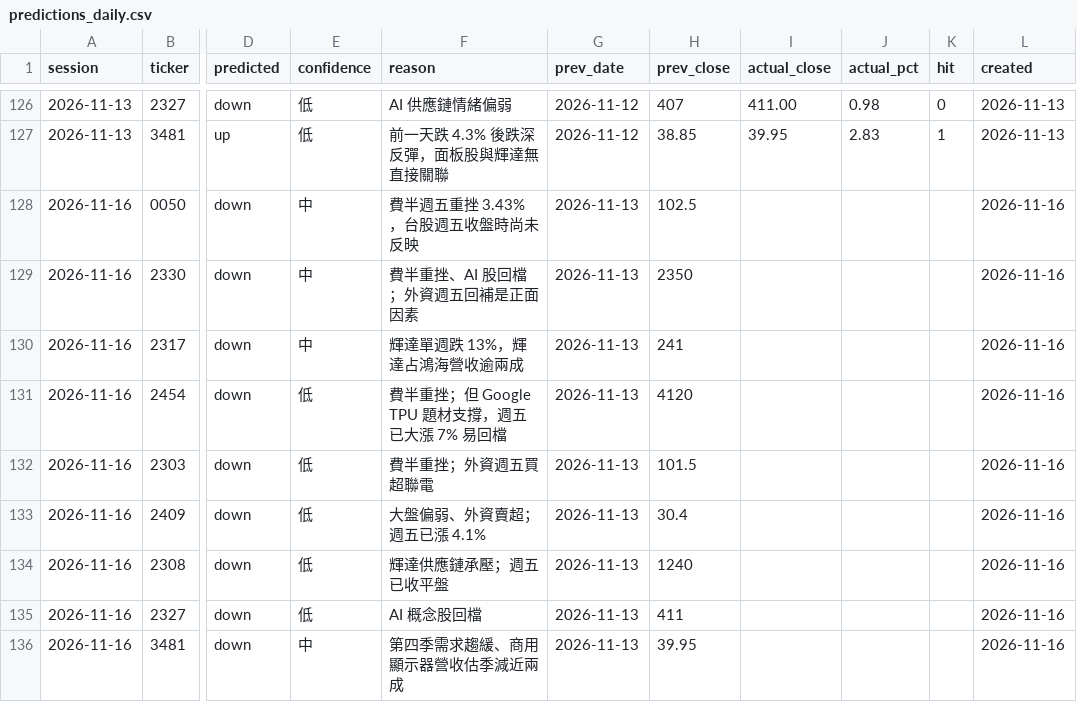
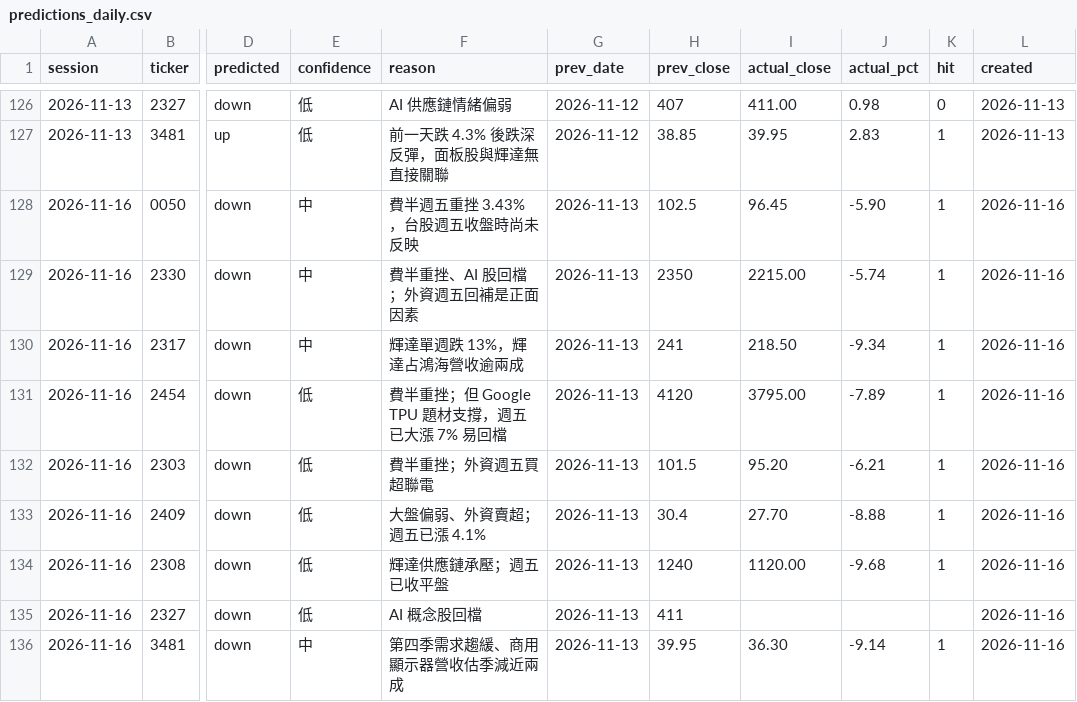
Before and after one commit to markwu831-prog/tw-stock-news, a CSV file: data/predictions_daily.csv, drawn as a sheet; only a part is shown, gaps mark what is left out; the diff names each change by its address in the sheet, - before the commit and + after, or states it on an @@ line.

```diff
--- a/data/predictions_daily.csv
+++ b/data/predictions_daily.csv
-I128 (actual_close): (empty)
+I128 (actual_close): 96.45
-J128 (actual_pct): (empty)
+J128 (actual_pct): -5.90
-K128:K134 (hit): (empty)
+K128:K134 (hit): 1
-I129 (actual_close): (empty)
+I129 (actual_close): 2215.00
-J129 (actual_pct): (empty)
+J129 (actual_pct): -5.74
-I130 (actual_close): (empty)
+I130 (actual_close): 218.50
-J130 (actual_pct): (empty)
+J130 (actual_pct): -9.34
-I131 (actual_close): (empty)
+I131 (actual_close): 3795.00
-J131 (actual_pct): (empty)
+J131 (actual_pct): -7.89
-I132 (actual_close): (empty)
+I132 (actual_close): 95.20
-J132 (actual_pct): (empty)
+J132 (actual_pct): -6.21
-I133 (actual_close): (empty)
+I133 (actual_close): 27.70
-J133 (actual_pct): (empty)
+J133 (actual_pct): -8.88
-I134 (actual_close): (empty)
+I134 (actual_close): 1120.00
-J134 (actual_pct): (empty)
+J134 (actual_pct): -9.68
-I136 (actual_close): (empty)
+I136 (actual_close): 36.30
-J136 (actual_pct): (empty)
+J136 (actual_pct): -9.14
-K136 (hit): (empty)
+K136 (hit): 1
```
Also changed, not shown: data/prices_daily.csv, 1 other file.
